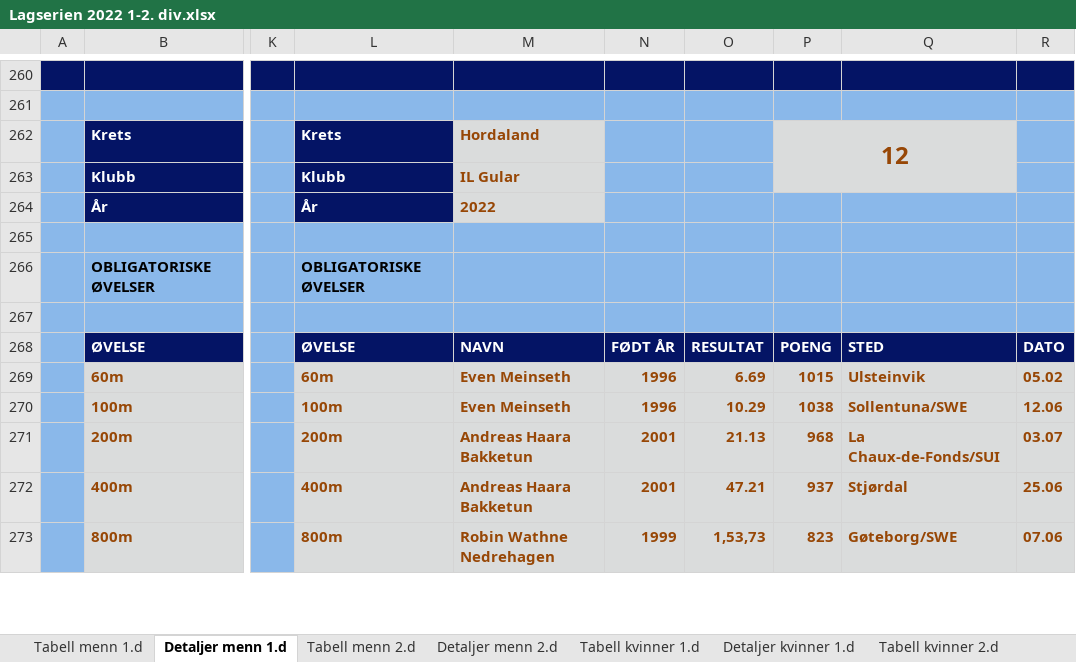
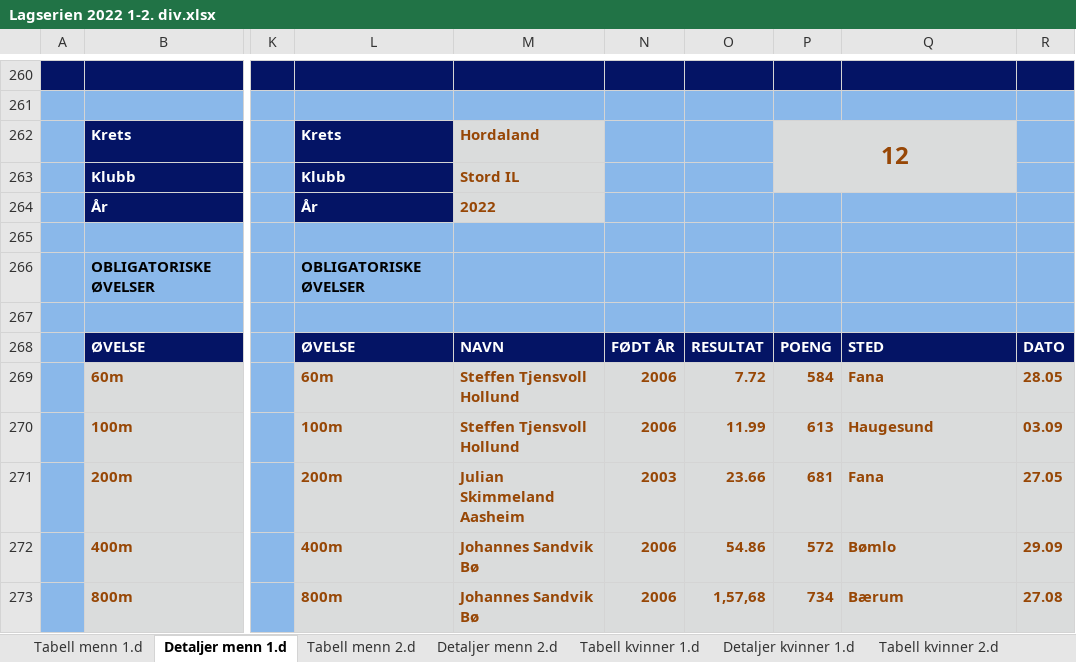
Before and after one commit to perellef/Seriekalkulator-Friidrett, an Excel workbook: output/Lagserien 2022 1-2. div.xlsx, sheet Detaljer menn 1.d, drawn as a sheet; only a part is shown, gaps mark what is left out; values as stored, in another font and other column widths than the file's, no borders; the diff covers the shown part only; the diff names each change by its address in the sheet, - before the commit and + after, or states it on an @@ line.

```diff
--- a/output/Lagserien 2022 1-2. div.xlsx (sheet Detaljer menn 1.d)
+++ b/output/Lagserien 2022 1-2. div.xlsx (sheet Detaljer menn 1.d)
-M263: IL Gular
+M263: Stord IL
-M269:M270: Even Meinseth
+M269:M270: Steffen Tjensvoll Hollund
-N269:N270: 1996
+N269:N270: 2006
-O269: 6.69
+O269: 7.72
-P269: 1015
+P269: 584
-Q269: Ulsteinvik
+Q269: Fana
-R269: 05.02
+R269: 28.05
-O270: 10.29
+O270: 11.99
-P270: 1038
+P270: 613
-Q270: Sollentuna/SWE
+Q270: Haugesund
-R270: 12.06
+R270: 03.09
-M271: Andreas Haara Bakketun
+M271: Julian Skimmeland Aasheim
-N271: 2001
+N271: 2003
-O271: 21.13
+O271: 23.66
-P271: 968
+P271: 681
-Q271: La Chaux-de-Fonds/SUI
+Q271: Fana
-R271: 03.07
+R271: 27.05
-M272: Andreas Haara Bakketun
+M272: Johannes Sandvik Bø
-N272: 2001
+N272: 2006
-O272: 47.21
+O272: 54.86
-P272: 937
+P272: 572
-Q272: Stjørdal
+Q272: Bømlo
-R272: 25.06
+R272: 29.09
-M273: Robin Wathne Nedrehagen
+M273: Johannes Sandvik Bø
-N273: 1999
+N273: 2006
-O273: 1,53,73
+O273: 1,57,68
-P273: 823
+P273: 734
-Q273: Gøteborg/SWE
+Q273: Bærum
-R273: 07.06
+R273: 27.08
```
Also changed, not shown: 392 edited cells elsewhere in this sheet, sheet Tabell menn 1.d, output/Lagserien 2022 kvinner 3. div.xlsx, output/Lagserien 2022 menn 3. div.xlsx, 2 other files.
